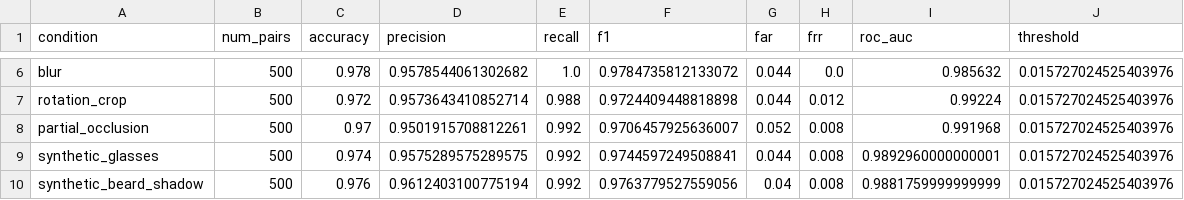
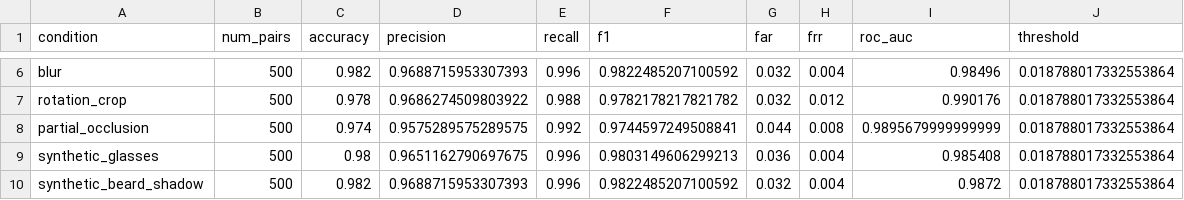
Before and after one commit to deep-access-upao/dual-access-control, a CSV file: outputs/experiments/baseline_formal/baseline_con_aumento/stress_metrics.csv, drawn as a sheet; only a part is shown, gaps mark what is left out; the diff covers the shown part only; the diff names each change by its address in the sheet, - before the commit and + after, or states it on an @@ line.

```diff
--- a/outputs/experiments/baseline_formal/baseline_con_aumento/stress_metrics.csv
+++ b/outputs/experiments/baseline_formal/baseline_con_aumento/stress_metrics.csv
-C6 (accuracy): 0.978
+C6 (accuracy): 0.982
-D6 (precision): 0.9578544061302682
+D6 (precision): 0.9688715953307393
-E6 (recall): 1.0
+E6 (recall): 0.996
-F6 (f1): 0.9784735812133072
+F6 (f1): 0.9822485207100592
-G6:G7 (far): 0.044
+G6:G7 (far): 0.032
-H6 (frr): 0.0
+H6 (frr): 0.004
-I6 (roc_auc): 0.985632
+I6 (roc_auc): 0.98496
-J6:J10 (threshold): 0.015727024525403976
+J6:J10 (threshold): 0.018788017332553864
-C7 (accuracy): 0.972
+C7 (accuracy): 0.978
-D7 (precision): 0.9573643410852714
+D7 (precision): 0.9686274509803922
-F7 (f1): 0.9724409448818898
+F7 (f1): 0.9782178217821782
-I7 (roc_auc): 0.99224
+I7 (roc_auc): 0.990176
-C8 (accuracy): 0.97
+C8 (accuracy): 0.974
-D8 (precision): 0.9501915708812261
+D8 (precision): 0.9575289575289575
-F8 (f1): 0.9706457925636007
+F8 (f1): 0.9744597249508841
-G8 (far): 0.052
+G8 (far): 0.044
-I8 (roc_auc): 0.991968
+I8 (roc_auc): 0.9895679999999999
-C9 (accuracy): 0.974
+C9 (accuracy): 0.98
-D9 (precision): 0.9575289575289575
+D9 (precision): 0.9651162790697675
-E9:E10 (recall): 0.992
+E9:E10 (recall): 0.996
-F9 (f1): 0.9744597249508841
+F9 (f1): 0.9803149606299213
-G9 (far): 0.044
+G9 (far): 0.036
-H9:H10 (frr): 0.008
+H9:H10 (frr): 0.004
-I9 (roc_auc): 0.9892960000000001
+I9 (roc_auc): 0.985408
-C10 (accuracy): 0.976
+C10 (accuracy): 0.982
-D10 (precision): 0.9612403100775194
+D10 (precision): 0.9688715953307393
-F10 (f1): 0.9763779527559056
+F10 (f1): 0.9822485207100592
-G10 (far): 0.04
+G10 (far): 0.032
-I10 (roc_auc): 0.9881759999999999
+I10 (roc_auc): 0.9872
```
Also changed, not shown: 30 edited cells elsewhere in this file, outputs/experiments/baseline_formal/baseline_con_aumento/history.csv, outputs/experiments/baseline_formal/baseline_con_aumento/test_predictions.csv, 20 other files.
